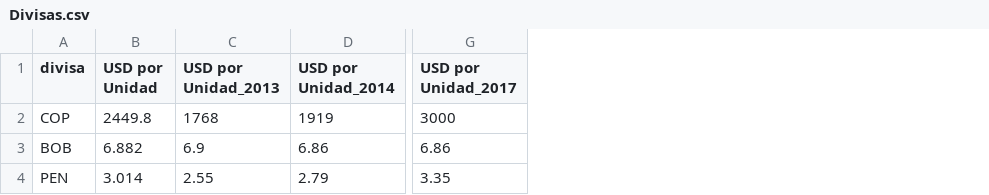
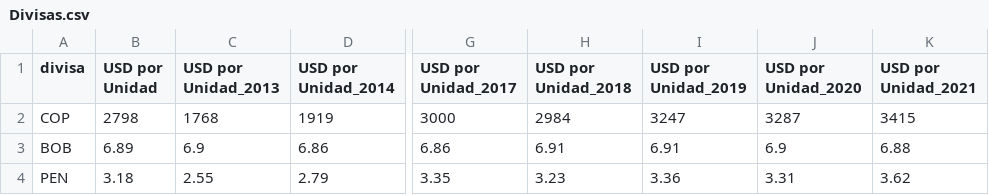
Before and after one commit to andresfayalac/Global-Food-Prices, a CSV file: Divisas.csv, drawn as a sheet; only a part is shown, gaps mark what is left out; the diff names each change by its address in the sheet, - before the commit and + after, or states it on an @@ line.

Commit message:
Add files via upload

```diff
--- a/Divisas.csv
+++ b/Divisas.csv
+column H (USD por Unidad_2018), rows 2-4: 2984 | 6.91 | 3.23
+column I (USD por Unidad_2019), rows 2-4: 3247 | 6.91 | 3.36
+column J (USD por Unidad_2020), rows 2-4: 3287 | 6.9 | 3.31
+column K (USD por Unidad_2021), rows 2-4: 3415 | 6.88 | 3.62
-B2 (USD por Unidad): 2449.8
+B2 (USD por Unidad): 2798
-B3 (USD por Unidad): 6.882
+B3 (USD por Unidad): 6.89
-B4 (USD por Unidad): 3.014
+B4 (USD por Unidad): 3.18
```
